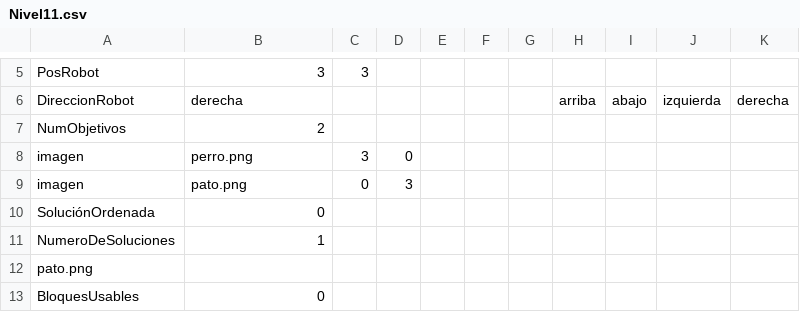
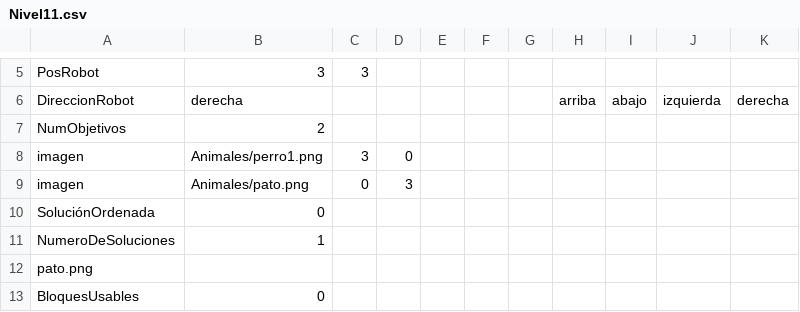
Before and after one commit to josePalominoUrena/PFG-DislexCode, a CSV file: Niveles/Nivel11.csv, drawn as a sheet; only a part is shown, gaps mark what is left out.

```diff
--- a/Niveles/Nivel11.csv
+++ b/Niveles/Nivel11.csv
@@ -7,4 +7,4 @@ DireccionRobot;derecha;;;;;;arriba;abajo;izquierda;derecha
 NumObjetivos;2;;;;;;;;;
-imagen;perro.png;3;0;;;;;;;
-imagen;pato.png;0;3;;;;;;;
+imagen;Animales/perro1.png;3;0;;;;;;;
+imagen;Animales/pato.png;0;3;;;;;;;
 SoluciónOrdenada;0;;;;;;;;;
```
Also changed, not shown: Niveles/Nivel10.csv, Niveles/Nivel12.csv, 25 other files.
